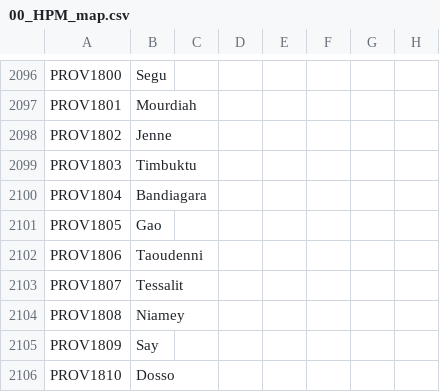
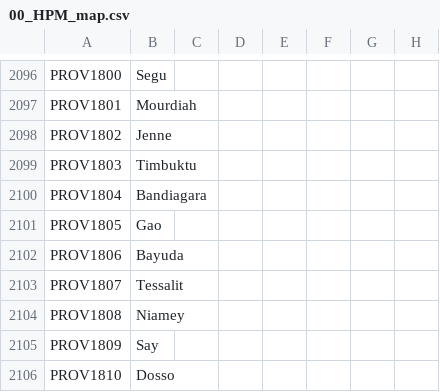
Before and after one commit to Capitanloco6/Divergences-HPM, a CSV file: Divergences of Darkness/localisation/00_HPM_map.csv, drawn as a sheet; only a part is shown, gaps mark what is left out; the diff names each change by its address in the sheet, - before the commit and + after, or states it on an @@ line.

```diff
--- a/Divergences of Darkness/localisation/00_HPM_map.csv
+++ b/Divergences of Darkness/localisation/00_HPM_map.csv
-B2102: Taoudenni
+B2102: Bayuda
```
Also changed, not shown: Divergences of Darkness/map/definition.csv, 3 other files.
